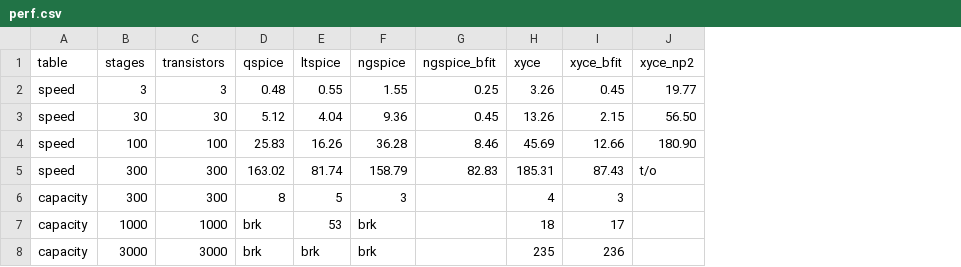
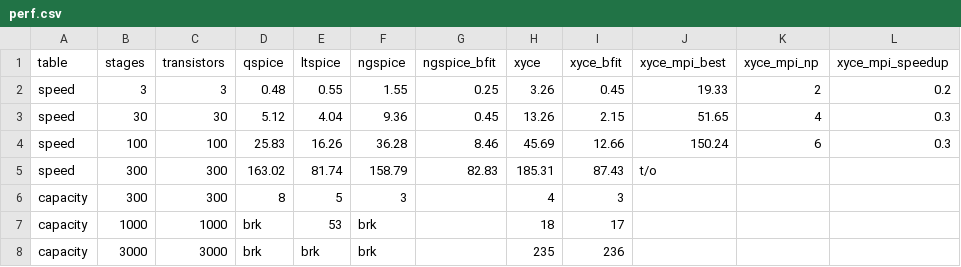
Before and after one commit to kev-cam/sv2ghdl, a CSV file: bfit/benchmarks/perf.csv, drawn as a sheet; removed rows and columns are numbered as before the commit, all else as after; the diff names each change by its address in the sheet, - before the commit and + after, or states it on an @@ line.

```diff
--- a/bfit/benchmarks/perf.csv
+++ b/bfit/benchmarks/perf.csv
-column J (xyce_np2), rows 2-5: 19.77 | 56.50 | 180.90 | t/o
+column J (xyce_mpi_best), rows 2-5: 19.33 | 51.65 | 150.24 | t/o
+column K (xyce_mpi_np), rows 2-4: 2 | 4 | 6
+column L (xyce_mpi_speedup), rows 2-4: 0.2 | 0.3 | 0.3
```
Also changed, not shown: 4 other files.
